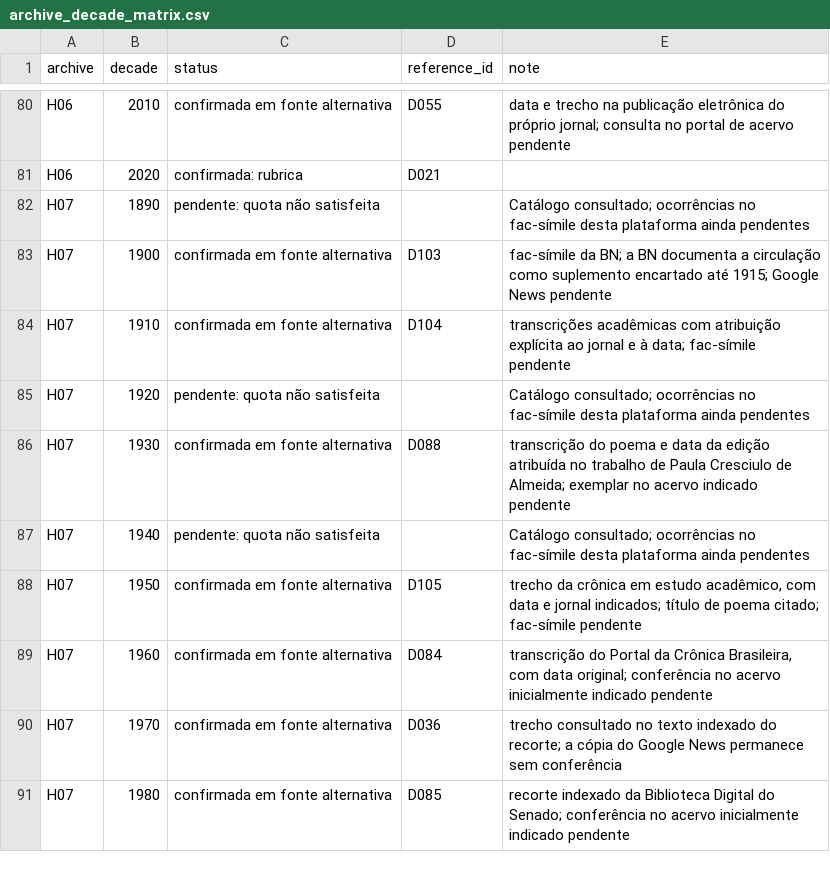
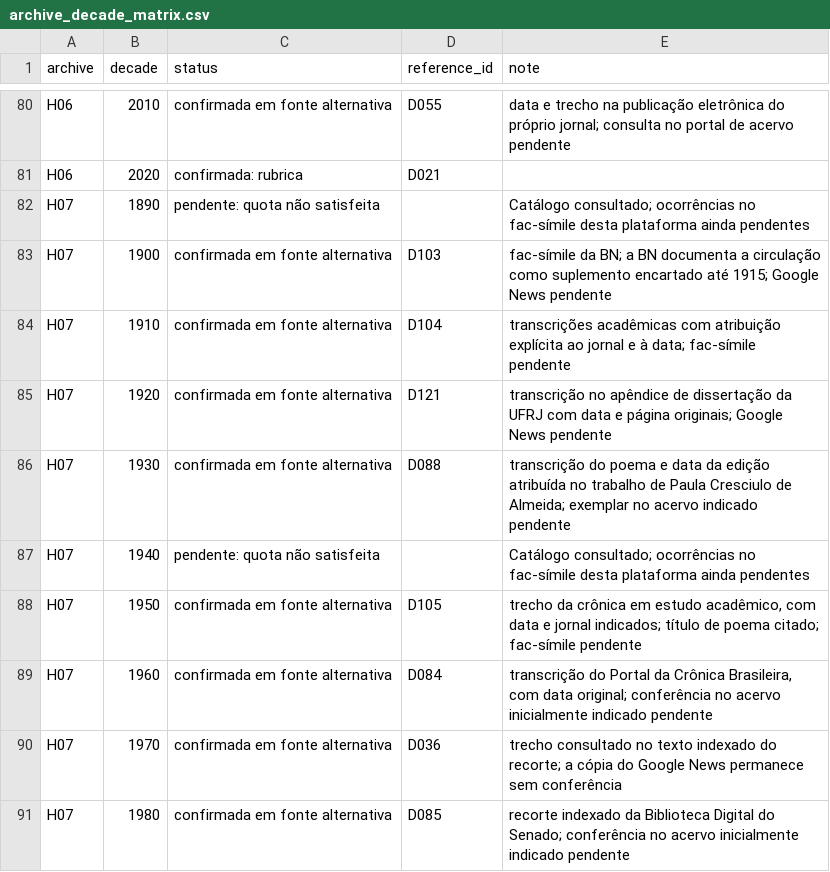
Before and after one commit to murilloed/historia-riso-escrito-portugues, a CSV file: data/archive_decade_matrix.csv, drawn as a sheet; only a part is shown, gaps mark what is left out.

```diff
--- a/data/archive_decade_matrix.csv
+++ b/data/archive_decade_matrix.csv
@@ -84,3 +84,3 @@ H07,1900,confirmada em fonte alternativa,D103,fac-símile da BN; a BN documenta
 H07,1910,confirmada em fonte alternativa,D104,transcrições acadêmicas com atribuição explícita ao jornal e à data; fac-símile pendente
-H07,1920,pendente: quota não satisfeita,,Catálogo consultado; ocorrências no fac-símile desta plataforma ainda pendentes
+H07,1920,confirmada em fonte alternativa,D121,transcrição no apêndice de dissertação da UFRJ com data e página originais; Google News pendente
 H07,1930,confirmada em fonte alternativa,D088,transcrição do poema e data da edição atribuída no trabalho de Paula Cresciulo de Almeida; exemplar no acervo indicado pendente
```
Also changed, not shown: data/archive_decade_references.csv, data/archive_profiles.csv, 22 other files.
